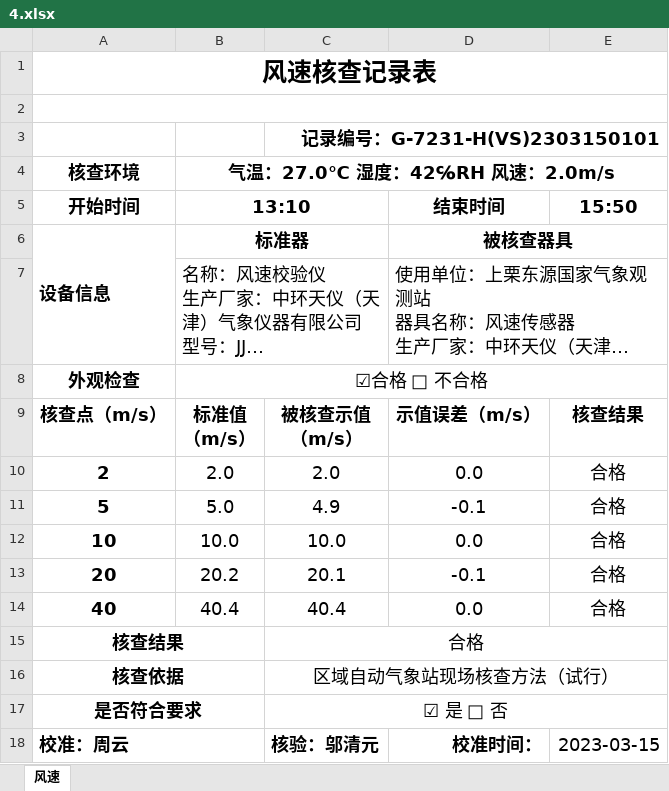
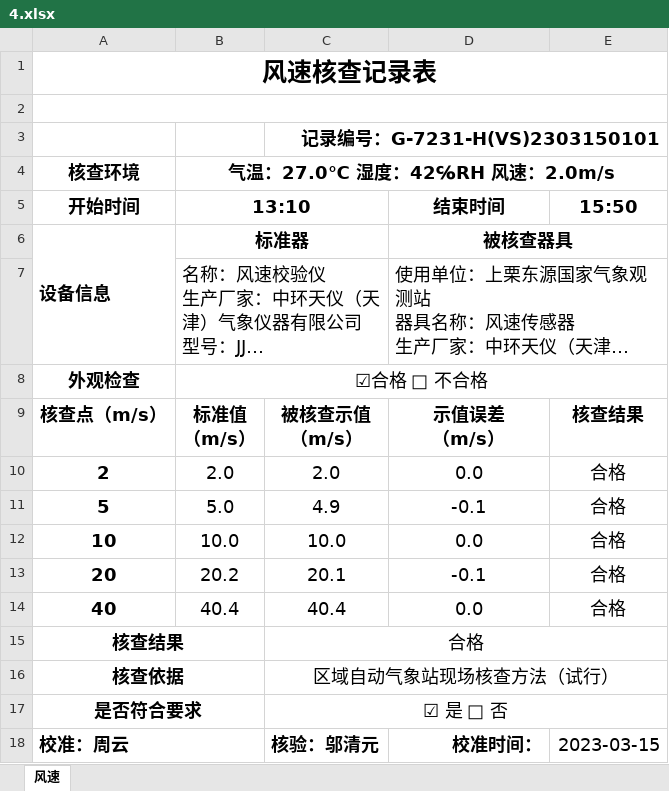
Before and after one commit to shanzhashu/shanzhashu, an Excel workbook: FillWeatherStat/4.xlsx, sheet 风速, drawn as a sheet; long unchanged cells end in …; values as stored, in another font and other column widths than the file's, no borders; ↵ is a line break in a cell; the diff names each change by its address in the sheet, - before the commit and + after, or states it on an @@ line.

```diff
--- a/FillWeatherStat/4.xlsx (sheet 风速)
+++ b/FillWeatherStat/4.xlsx (sheet 风速)
-D9 (结束时间): 示值误差（m/s）
+D9 (结束时间): 示值误差 ↵ （m/s）
```
Also changed, not shown: FillWeatherStat/1.xlsx, FillWeatherStat/5.xlsx, 3 other files.
